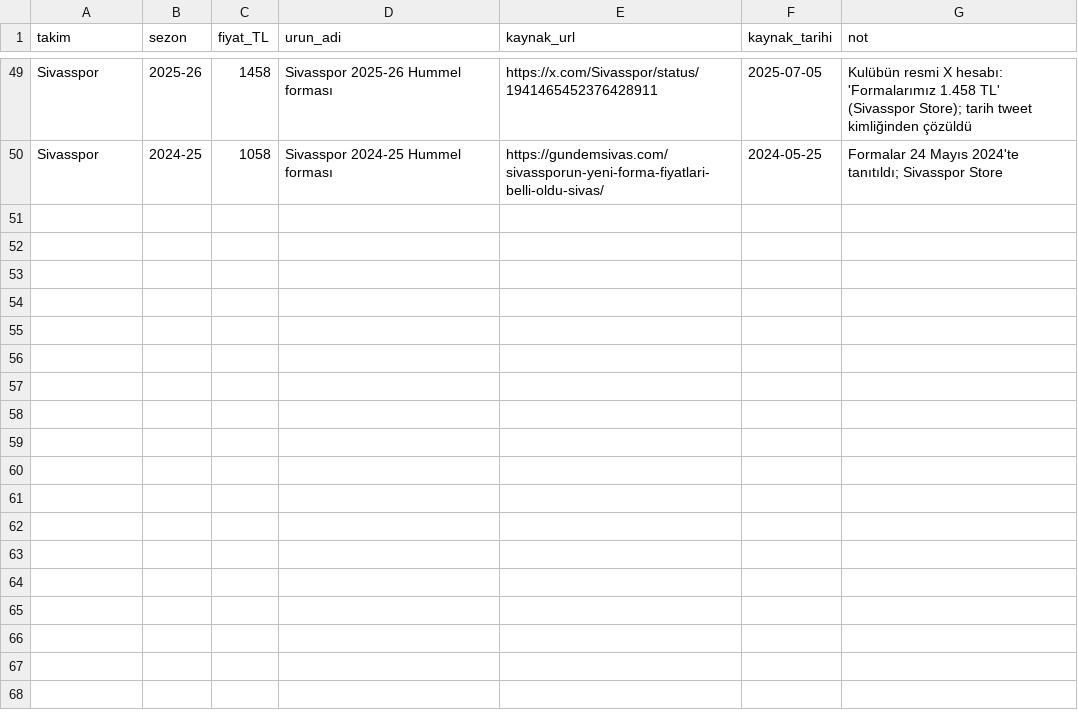
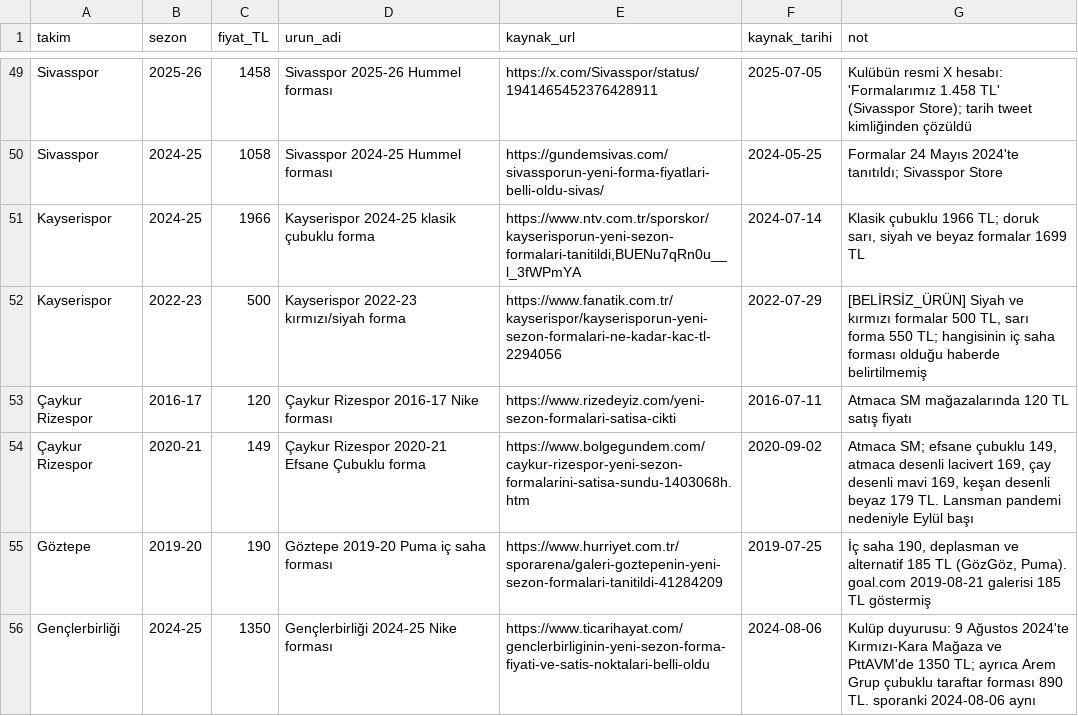
Before and after one commit to kutluege/Superlig_team_analysis, a CSV file: data/agents/forma/forma_fiyat.csv, drawn as a sheet; only a part is shown, gaps mark what is left out; the diff covers the shown part only; the diff names each change by its address in the sheet, - before the commit and + after, or states it on an @@ line.

```diff
--- a/data/agents/forma/forma_fiyat.csv
+++ b/data/agents/forma/forma_fiyat.csv
+row 51: Kayserispor | 2024-25 | 1966 | Kayserispor 2024-25 klasik çubuklu forma | https://www.ntv.com.tr/sporskor/kayserisporun-yeni-sezon-formalari-tanitildi,BUENu7qRn0u__l_3fWPmYA | 2024-07-14 | Klasik çubuklu 1966 TL; doruk sarı, siyah ve beyaz formalar 1699 TL
+row 52: Kayserispor | 2022-23 | 500 | Kayserispor 2022-23 kırmızı/siyah forma | https://www.fanatik.com.tr/kayserispor/kayserisporun-yeni-sezon-formalari-ne-kadar-kac-tl-2294056 | 2022-07-29 | [BELİRSİZ_ÜRÜN] Siyah ve kırmızı formalar 500 TL, sarı forma 550 TL; hangisinin iç saha forması olduğu haberde belirtilmemiş
+row 53: Çaykur Rizespor | 2016-17 | 120 | Çaykur Rizespor 2016-17 Nike forması | https://www.rizedeyiz.com/yeni-sezon-formalari-satisa-cikti | 2016-07-11 | Atmaca SM mağazalarında 120 TL satış fiyatı
+row 54: Çaykur Rizespor | 2020-21 | 149 | Çaykur Rizespor 2020-21 Efsane Çubuklu forma | https://www.bolgegundem.com/caykur-rizespor-yeni-sezon-formalarini-satisa-sundu-1403068h.htm | 2020-09-02 | Atmaca SM; efsane çubuklu 149, atmaca desenli lacivert 169, çay desenli mavi 169, keşan desenli beyaz 179 TL. Lansman pandemi nedeniyle Eylül başı
+row 55: Göztepe | 2019-20 | 190 | Göztepe 2019-20 Puma iç saha forması | https://www.hurriyet.com.tr/sporarena/galeri-goztepenin-yeni-sezon-formalari-tanitildi-41284209 | 2019-07-25 | İç saha 190, deplasman ve alternatif 185 TL (GözGöz, Puma). goal.com 2019-08-21 galerisi 185 TL göstermiş
+row 56: Gençlerbirliği | 2024-25 | 1350 | Gençlerbirliği 2024-25 Nike forması | https://www.ticarihayat.com/genclerbirliginin-yeni-sezon-forma-fiyati-ve-satis-noktalari-belli-oldu | 2024-08-06 | Kulüp duyurusu: 9 Ağustos 2024'te Kırmızı-Kara Mağaza ve PttAVM'de 1350 TL; ayrıca Arem Grup çubuklu taraftar forması 890 TL. sporanki 2024-08-06 aynı
```
Also changed, not shown: 6 added rows and 5 edited cells elsewhere in this file, data/agents/seyirci/seyirci_10yil.csv, data/agents/seyirci/seyirci_sezonluk.csv, 10 other files.
